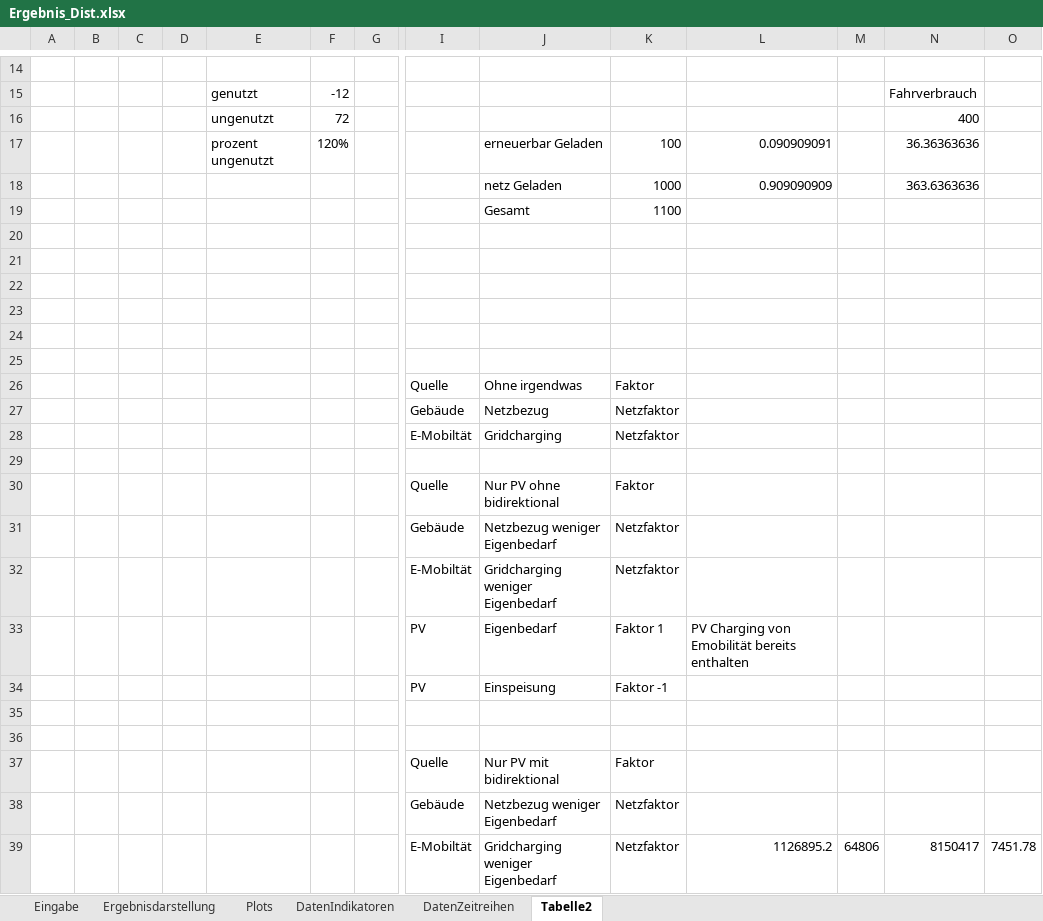
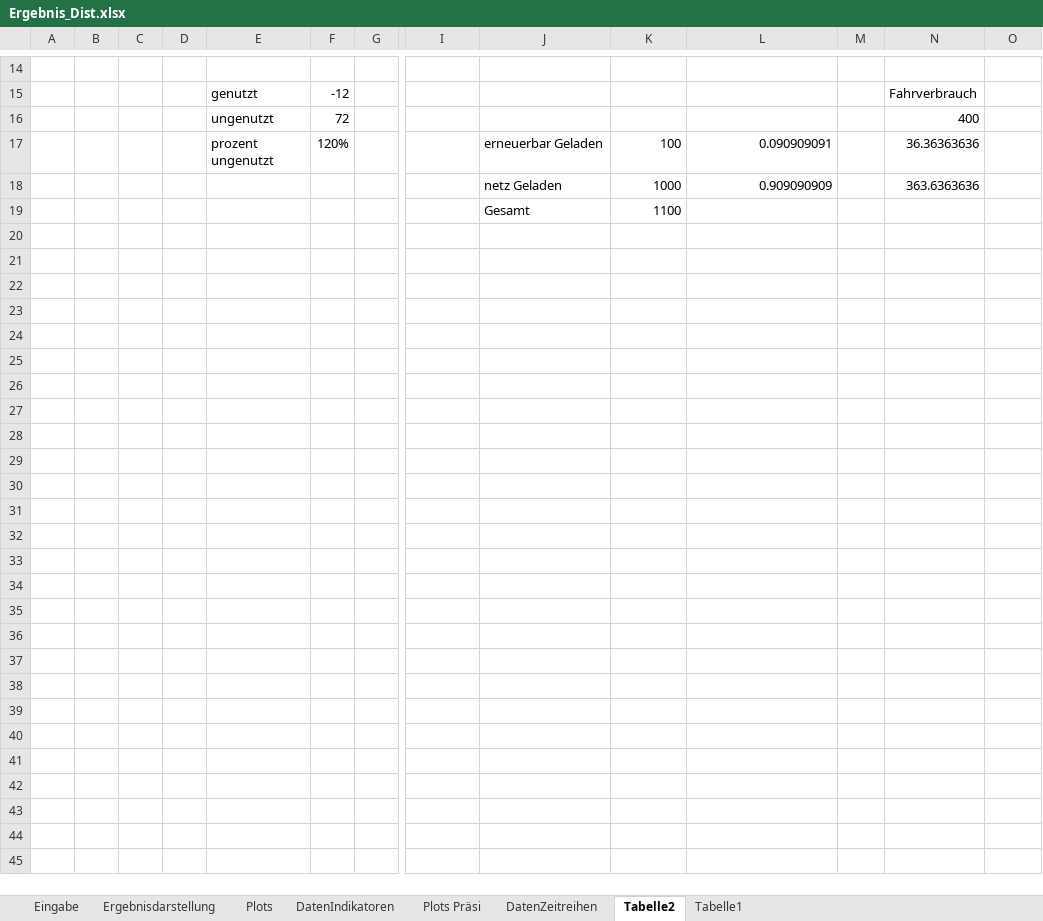
Before and after one commit to marius-coder/EKS, an Excel workbook: PythonApplication3/Ergebnis/Ergebnis_Dist.xlsx, sheet Tabelle2, drawn as a sheet; only a part is shown, gaps mark what is left out; values as stored, in another font and other column widths than the file's, no borders; rows hold the shown columns only; the diff covers the shown part only; the diff names each change by its address in the sheet, - before the commit and + after, or states it on an @@ line.

```diff
--- a/PythonApplication3/Ergebnis/Ergebnis_Dist.xlsx (sheet Tabelle2)
+++ b/PythonApplication3/Ergebnis/Ergebnis_Dist.xlsx (sheet Tabelle2)
+sheet tab: Plots Präsi
+sheet tab: Tabelle1
-row 20: (empty)
-row 21: (empty)
-row 22: (empty)
-row 23: (empty)
-row 24: (empty)
-row 25: (empty)
-row 26:  |  |  |  |  |  |  | Quelle | Ohne irgendwas | Faktor
-row 27:  |  |  |  |  |  |  | Gebäude | Netzbezug | Netzfaktor
-row 28:  |  |  |  |  |  |  | E-Mobiltät | Gridcharging | Netzfaktor
-row 29: (empty)
-row 30:  |  |  |  |  |  |  | Quelle | Nur PV ohne bidirektional | Faktor
-row 31:  |  |  |  |  |  |  | Gebäude | Netzbezug weniger Eigenbedarf | Netzfaktor
-row 32:  |  |  |  |  |  |  | E-Mobiltät | Gridcharging weniger Eigenbedarf | Netzfaktor
-row 33:  |  |  |  |  |  |  | PV | Eigenbedarf | Faktor 1 | PV Charging von Emobilität bereits enthalten
-row 34:  |  |  |  |  |  |  | PV | Einspeisung | Faktor -1
-row 35: (empty)
-row 36: (empty)
-row 37:  |  |  |  |  |  |  | Quelle | Nur PV mit bidirektional | Faktor
-row 38:  |  |  |  |  |  |  | Gebäude | Netzbezug weniger Eigenbedarf | Netzfaktor
-row 39:  |  |  |  |  |  |  | E-Mobiltät | Gridcharging weniger Eigenbedarf | Netzfaktor | 1126895.2 | 64806 | 8150417 | 7451.78
```
Also changed, not shown: 19 removed rows elsewhere in this sheet, sheet DatenIndikatoren, sheet Ergebnisdarstellung, sheet Plots, sheet Eingabe, formulas that keep their value, charts or pictures, 19 other files.
